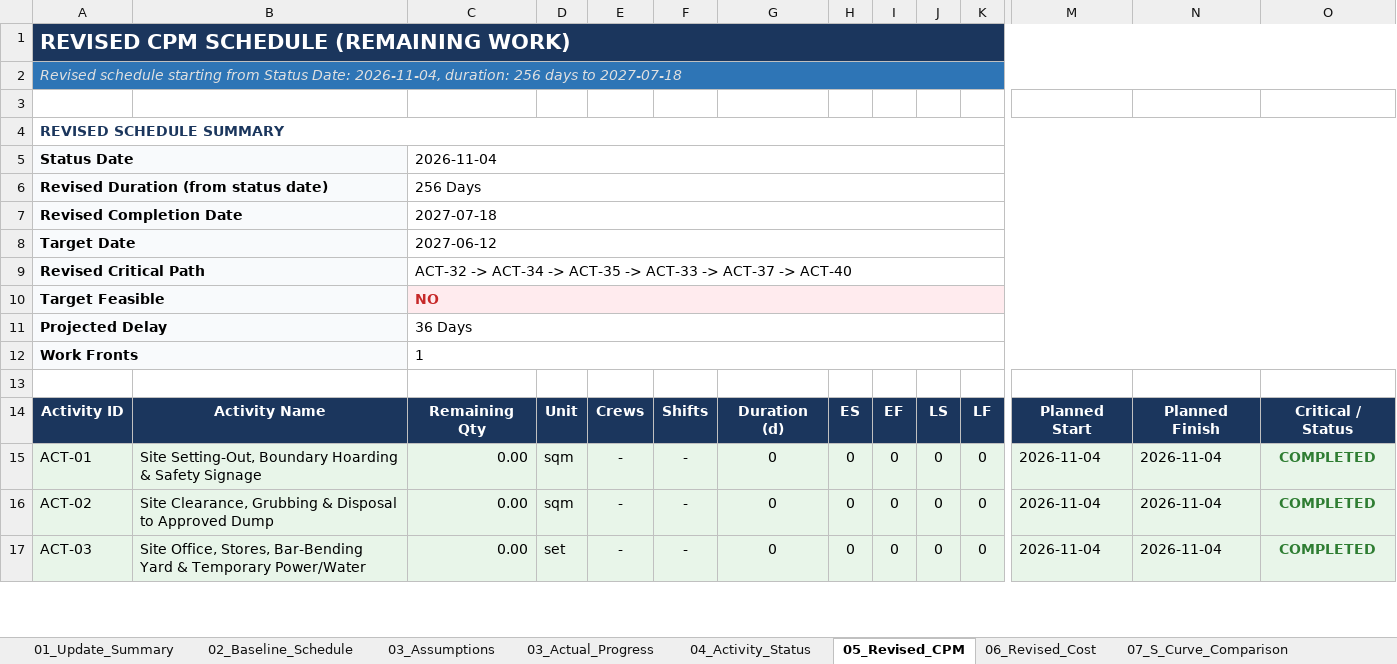
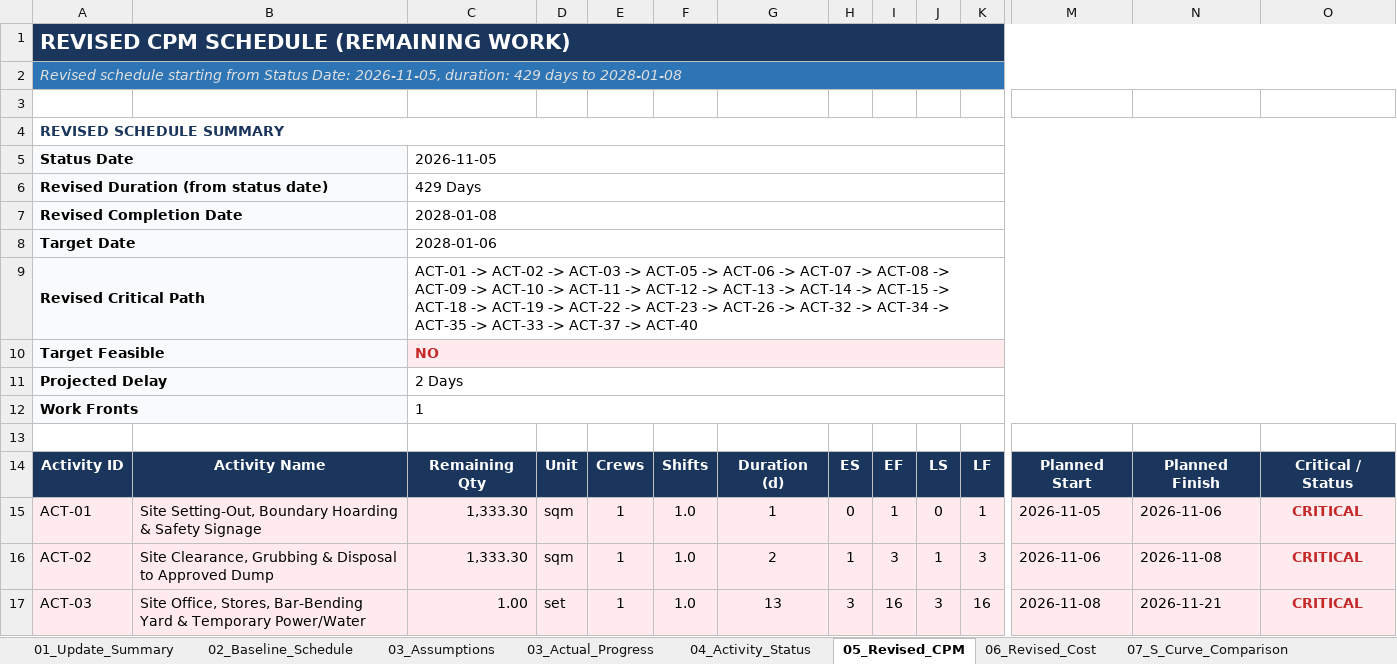
Before and after one commit to Syamala4747/ProjectPlanning, an Excel workbook: RoadConstruction/output/building_project_schedule_updated.xlsx, sheet 05_Revised_CPM, drawn as a sheet; only a part is shown, gaps mark what is left out; values as stored, in another font and other column widths than the file's, no borders; the diff covers the shown part only; the diff names each change by its address in the sheet, - before the commit and + after, or states it on an @@ line.

```diff
--- a/RoadConstruction/output/building_project_schedule_updated.xlsx (sheet 05_Revised_CPM)
+++ b/RoadConstruction/output/building_project_schedule_updated.xlsx (sheet 05_Revised_CPM)
-A2: …Status Date: 2026-11-04, duration: 256 days to 2027-07-18
+A2: …Status Date: 2026-11-05, duration: 429 days to 2028-01-08
-C5: 2026-11-04
+C5: 2026-11-05
-C6: 256 Days
+C6: 429 Days
-C7: 2027-07-18
+C7: 2028-01-08
-C8: 2027-06-12
+C8: 2028-01-06
-C9: ACT-32 ->…
+C9: ACT-01 -> ACT-02 -> ACT-03 -> ACT-05 -> ACT-06 -> ACT-07 -> ACT-08 -> ACT-09 -> ACT-10 -> ACT-11 -> ACT-12 -> ACT-13 -> ACT-14 -> ACT-15 -> ACT-18 -> ACT-19 -> ACT-22 -> ACT-23 -> ACT-26 -> ACT-32 ->…
-C11: 36 Days
+C11: 2 Days
-C15:C16: 0.00
+C15:C16: 1,333.30
-E15:E17: -
+E15:E17: 1
-F15:F17: -
+F15:F17: 1.0
-G15: 0
+G15: 1
-I15: 0
+I15: 1
-K15: 0
+K15: 1
-M15: 2026-11-04
+M15: 2026-11-05
-N15: 2026-11-04
+N15: 2026-11-06
-O15:O17: COMPLETED
+O15:O17: CRITICAL
-O15:O17 text colour: #2E7D32
+O15:O17 text colour: #C62828
-G16: 0
+G16: 2
-H16: 0
+H16: 1
-I16: 0
+I16: 3
-J16: 0
+J16: 1
-K16: 0
+K16: 3
-M16: 2026-11-04
+M16: 2026-11-06
-N16: 2026-11-04
+N16: 2026-11-08
-C17: 0.00
+C17: 1.00
-G17: 0
+G17: 13
-H17: 0
+H17: 3
-I17: 0
+I17: 16
-J17: 0
+J17: 3
-K17: 0
+K17: 16
-M17: 2026-11-04
+M17: 2026-11-08
-N17: 2026-11-04
+N17: 2026-11-21
```
Also changed, not shown: 372 edited cells and cell formats elsewhere in this sheet, sheet Engineer_DailyLog, sheet Plan, sheet 06_Revised_Cost, sheet 02_Baseline_Schedule, sheet 03_Assumptions, sheet 04_Activity_Status, 4 more sheets, charts or pictures, RoadConstruction/output/building_project_schedule.xlsx, RoadConstruction/output/pipeline_project_schedule_updated.xlsx, 17 other files.
